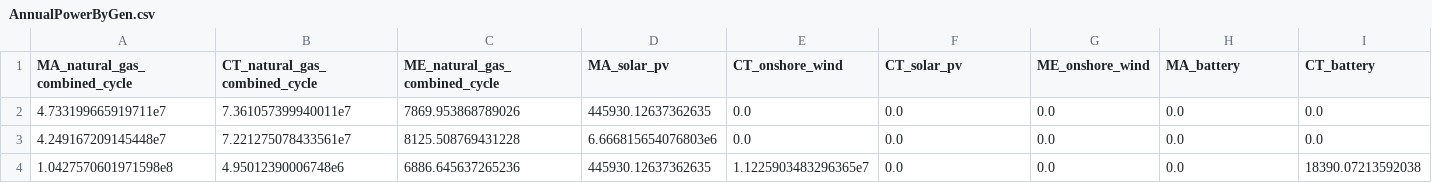
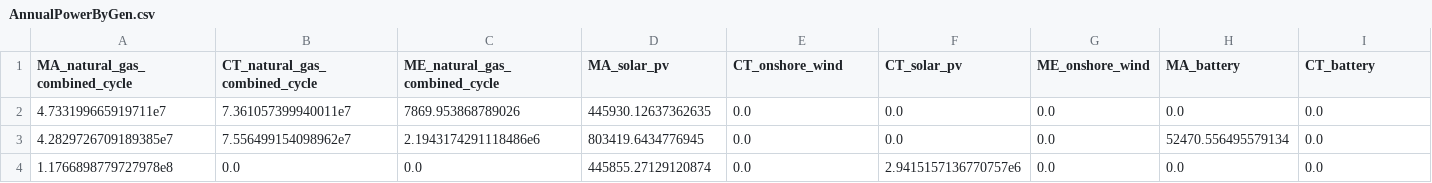
Before and after one commit to ml6802/GenX, a CSV file: example_systems/10_three_zones_w_MGA/Outputs/AnnualPowerByGen.csv, drawn as a sheet; only a part is shown; removed rows and columns are numbered as before the commit, all else as after; rows hold the shown columns only; the diff names each change by its address in the sheet, - before the commit and + after, or states it on an @@ line.

```diff
--- a/example_systems/10_three_zones_w_MGA/Outputs/AnnualPowerByGen.csv
+++ b/example_systems/10_three_zones_w_MGA/Outputs/AnnualPowerByGen.csv
-A3 (MA_natural_gas_combined_cycle): 4.249167209145448e7
+A3 (MA_natural_gas_combined_cycle): 4.2829726709189385e7
-B3 (CT_natural_gas_combined_cycle): 7.221275078433561e7
+B3 (CT_natural_gas_combined_cycle): 7.556499154098962e7
-C3 (ME_natural_gas_combined_cycle): 8125.508769431228
+C3 (ME_natural_gas_combined_cycle): 2.1943174291118486e6
-D3 (MA_solar_pv): 6.666815654076803e6
+D3 (MA_solar_pv): 803419.6434776945
-H3 (MA_battery): 0.0
+H3 (MA_battery): 52470.556495579134
-row 4: 1.0427570601971598e8 | 4.95012390006748e6 | 6886.645637265236 | 445930.12637362635 | 1.1225903483296365e7 | 0.0 | 0.0 | 0.0 | 18390.07213592038
+row 4: 1.1766898779727978e8 | 0.0 | 0.0 | 445855.27129120874 | 0.0 | 2.9415157136770757e6 | 0.0 | 0.0 | 0.0
```
Also changed, not shown: example_systems/10_three_zones_w_MGA/Outputs/ChargeTimeSeries/Charge_MGAIteration_2.csv, example_systems/10_three_zones_w_MGA/Outputs/FullCostsMGA.csv, 9 other files.
